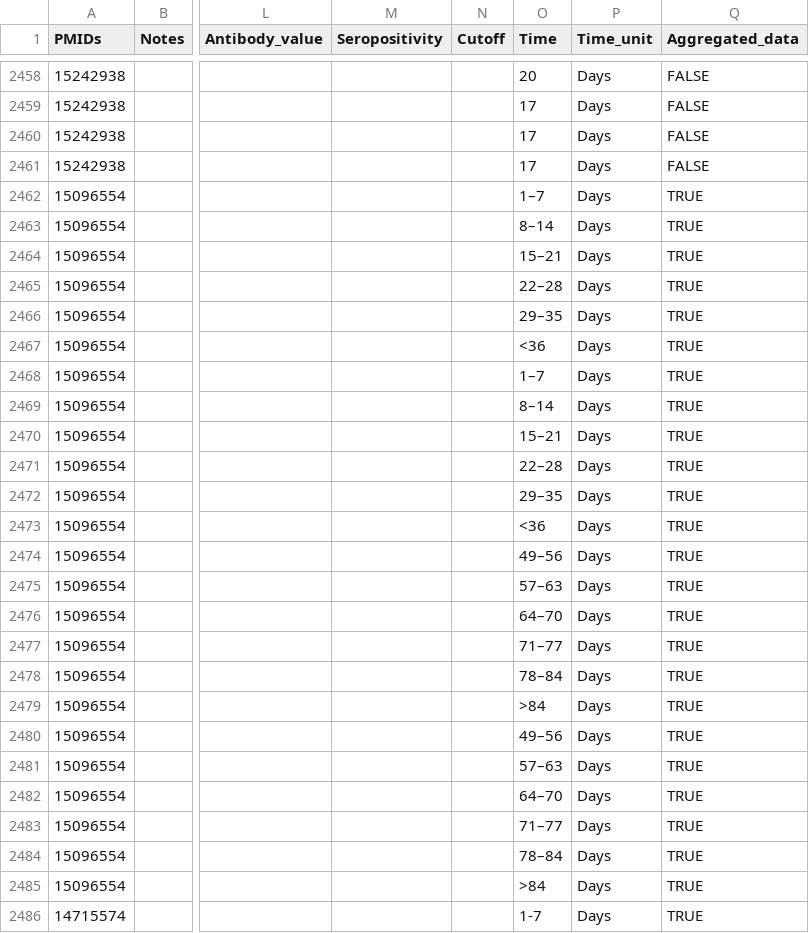
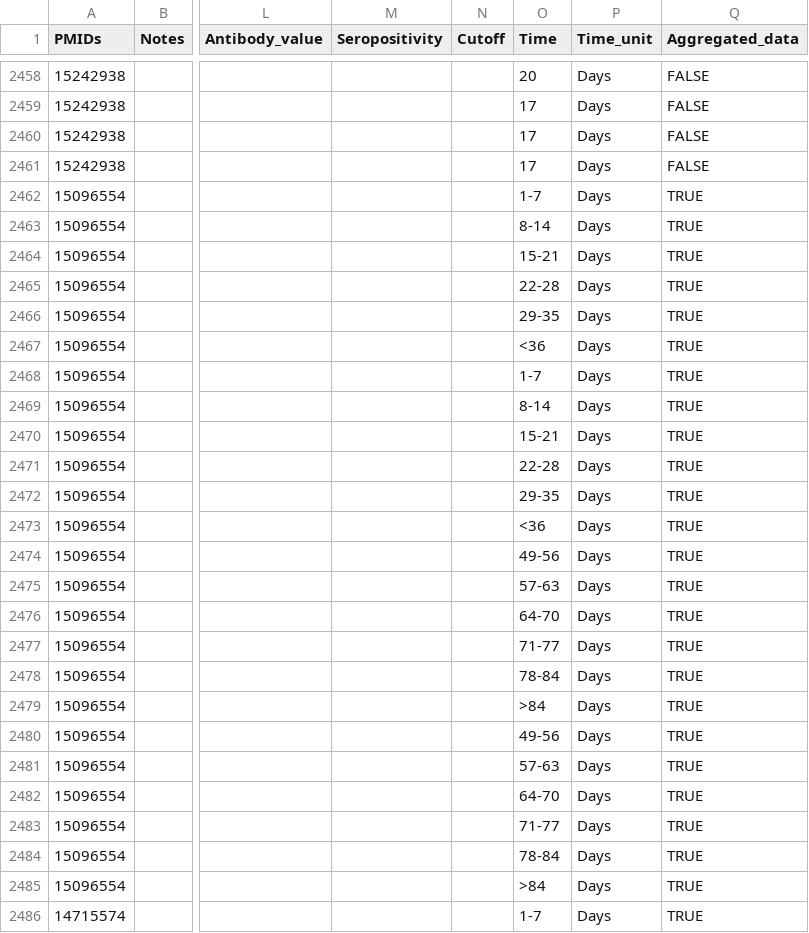
Before and after one commit to UF-IDD/Ab2HCoV_Review, a CSV file: Data/Supplementary_Data_S1.csv, drawn as a sheet; only a part is shown, gaps mark what is left out; the diff names each change by its address in the sheet, - before the commit and + after, or states it on an @@ line.

Commit message:
fixed errors on updated kinetics data

```diff
--- a/Data/Supplementary_Data_S1.csv
+++ b/Data/Supplementary_Data_S1.csv
-O2462 (Time): 1–7
+O2462 (Time): 1-7
-O2463 (Time): 8–14
+O2463 (Time): 8-14
-O2464 (Time): 15–21
+O2464 (Time): 15-21
-O2465 (Time): 22–28
+O2465 (Time): 22-28
-O2466 (Time): 29–35
+O2466 (Time): 29-35
-O2468 (Time): 1–7
+O2468 (Time): 1-7
-O2469 (Time): 8–14
+O2469 (Time): 8-14
-O2470 (Time): 15–21
+O2470 (Time): 15-21
-O2471 (Time): 22–28
+O2471 (Time): 22-28
-O2472 (Time): 29–35
+O2472 (Time): 29-35
-O2474 (Time): 49–56
+O2474 (Time): 49-56
-O2475 (Time): 57–63
+O2475 (Time): 57-63
-O2476 (Time): 64–70
+O2476 (Time): 64-70
-O2477 (Time): 71–77
+O2477 (Time): 71-77
-O2478 (Time): 78–84
+O2478 (Time): 78-84
-O2480 (Time): 49–56
+O2480 (Time): 49-56
-O2481 (Time): 57–63
+O2481 (Time): 57-63
-O2482 (Time): 64–70
+O2482 (Time): 64-70
-O2483 (Time): 71–77
+O2483 (Time): 71-77
-O2484 (Time): 78–84
+O2484 (Time): 78-84
```
